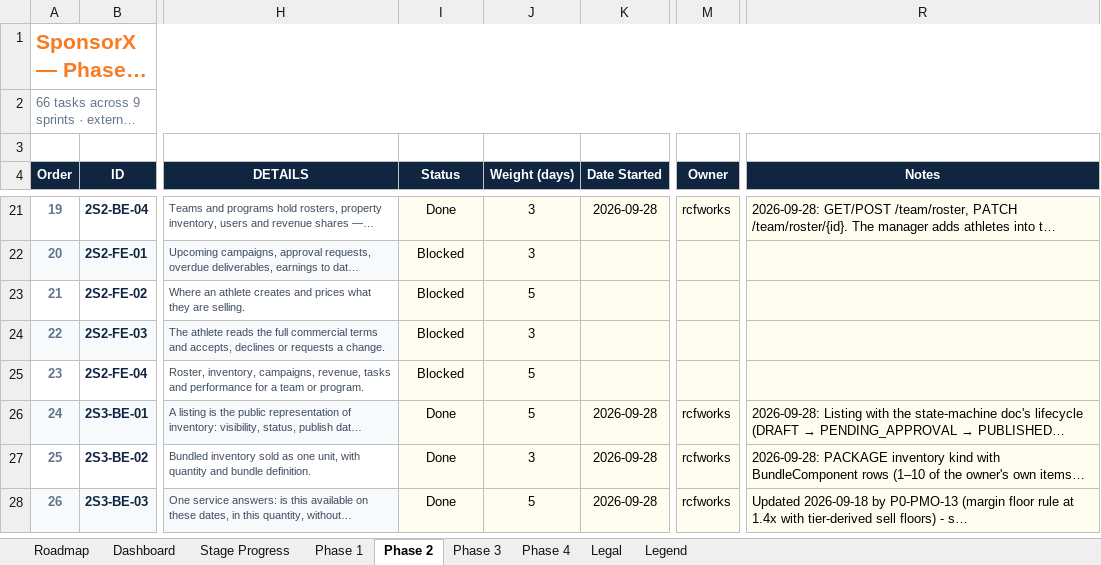
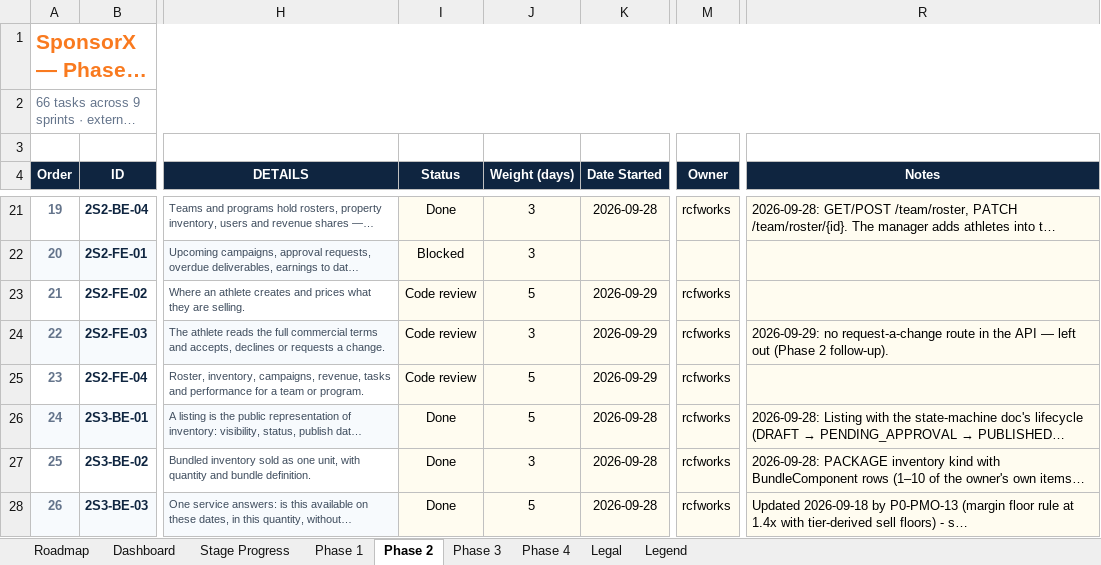
Before and after one commit to BTG-Sports/sponsorX_dev, an Excel workbook: Claude outputs/SponsorX-Full-Programme-Task-Board.xlsx, sheet Phase 2, drawn as a sheet; only a part is shown, gaps mark what is left out; long unchanged cells end in …; values as stored, in another font and other column widths than the file's, no borders; conditional formats not drawn; the diff covers the shown part only; the diff names each change by its address in the sheet, - before the commit and + after, or states it on an @@ line.

```diff
--- a/Claude outputs/SponsorX-Full-Programme-Task-Board.xlsx (sheet Phase 2)
+++ b/Claude outputs/SponsorX-Full-Programme-Task-Board.xlsx (sheet Phase 2)
-I23:I25 (Status): Blocked
+I23:I25 (Status): Code review
-K23:K25 (Date Started): (empty)
+K23:K25 (Date Started): 2026-09-29
-M23:M25 (Owner): (empty)
+M23:M25 (Owner): rcfworks
-R24 (Notes): (empty)
+R24 (Notes): 2026-09-29: no request-a-change route in the API — left out (Phase 2 follow-up).
```
Also changed, not shown: 30 edited cells elsewhere in this sheet, 1 other file.
